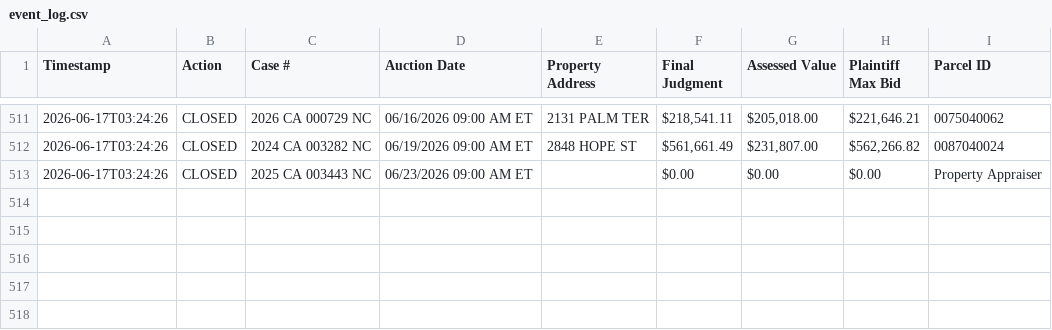
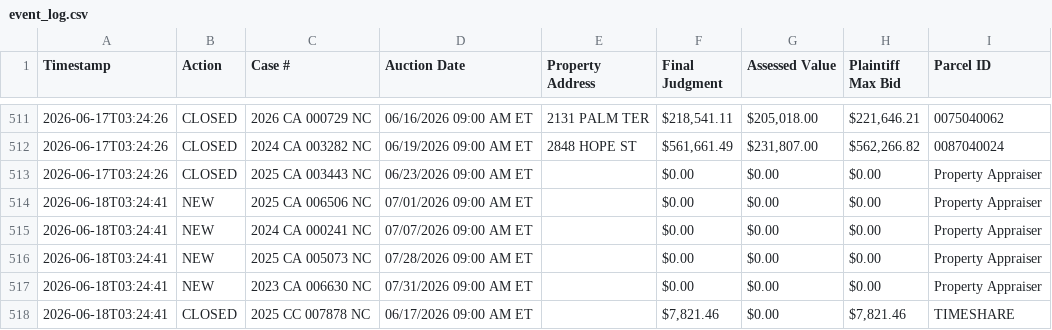
Before and after one commit to figlesias7/realforeclose-sarasota, a CSV file: data/event_log.csv, drawn as a sheet; only a part is shown, gaps mark what is left out; the diff names each change by its address in the sheet, - before the commit and + after, or states it on an @@ line.

```diff
--- a/data/event_log.csv
+++ b/data/event_log.csv
+row 514: 2026-06-18T03:24:41 | NEW | 2025 CA 006506 NC | 07/01/2026 09:00 AM ET |  | $0.00 | $0.00 | $0.00 | Property Appraiser
+row 515: 2026-06-18T03:24:41 | NEW | 2024 CA 000241 NC | 07/07/2026 09:00 AM ET |  | $0.00 | $0.00 | $0.00 | Property Appraiser
+row 516: 2026-06-18T03:24:41 | NEW | 2025 CA 005073 NC | 07/28/2026 09:00 AM ET |  | $0.00 | $0.00 | $0.00 | Property Appraiser
+row 517: 2026-06-18T03:24:41 | NEW | 2023 CA 006630 NC | 07/31/2026 09:00 AM ET |  | $0.00 | $0.00 | $0.00 | Property Appraiser
+row 518: 2026-06-18T03:24:41 | CLOSED | 2025 CC 007878 NC | 06/17/2026 09:00 AM ET |  | $7,821.46 | $0.00 | $7,821.46 | TIMESHARE
```
Also changed, not shown: data/all_seen.csv, 3 other files.
